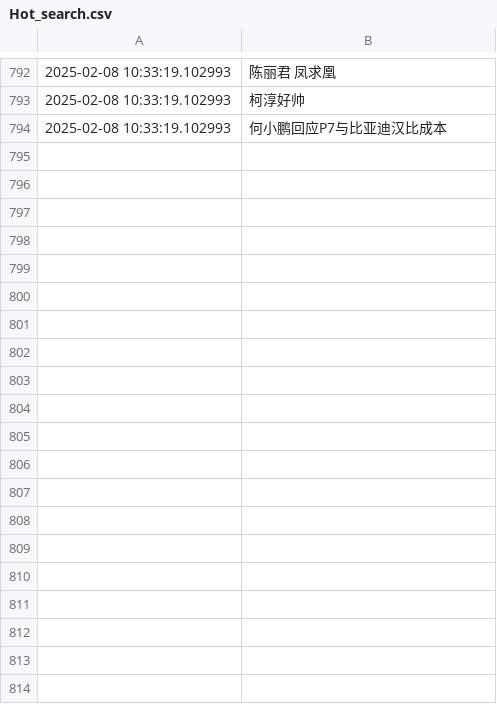
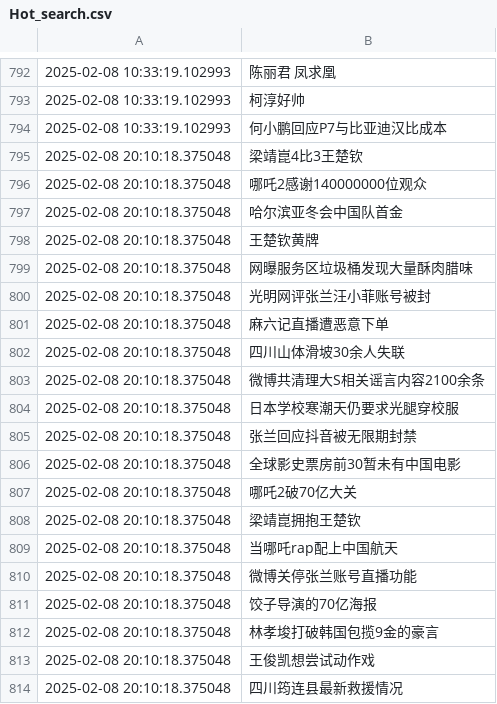
Before and after one commit to Snaclop/Sina_Microblog_Hot_Search, a CSV file: Hot_search.csv, drawn as a sheet; only a part is shown, gaps mark what is left out; the diff covers the shown part only.

Commit message:
Update hot search

```diff
--- a/Hot_search.csv
+++ b/Hot_search.csv
@@ -794 +794,21 @@
 2025-02-08 10:33:19.102993,何小鹏回应P7与比亚迪汉比成本
+2025-02-08 20:10:18.375048,梁靖崑4比3王楚钦
+2025-02-08 20:10:18.375048,哪吒2感谢140000000位观众
+2025-02-08 20:10:18.375048,哈尔滨亚冬会中国队首金
+2025-02-08 20:10:18.375048,王楚钦黄牌
+2025-02-08 20:10:18.375048,网曝服务区垃圾桶发现大量酥肉腊味
+2025-02-08 20:10:18.375048,光明网评张兰汪小菲账号被封
+2025-02-08 20:10:18.375048,麻六记直播遭恶意下单
+2025-02-08 20:10:18.375048,四川山体滑坡30余人失联
+2025-02-08 20:10:18.375048,微博共清理大S相关谣言内容2100余条
+2025-02-08 20:10:18.375048,日本学校寒潮天仍要求光腿穿校服
+2025-02-08 20:10:18.375048,张兰回应抖音被无限期封禁
+2025-02-08 20:10:18.375048,全球影史票房前30暂未有中国电影
+2025-02-08 20:10:18.375048,哪吒2破70亿大关
+2025-02-08 20:10:18.375048,梁靖崑拥抱王楚钦
+2025-02-08 20:10:18.375048,当哪吒rap配上中国航天
+2025-02-08 20:10:18.375048,微博关停张兰账号直播功能
+2025-02-08 20:10:18.375048,饺子导演的70亿海报
+2025-02-08 20:10:18.375048,林孝埈打破韩国包揽9金的豪言
+2025-02-08 20:10:18.375048,王俊凯想尝试动作戏
+2025-02-08 20:10:18.375048,四川筠连县最新救援情况
```
Also changed, not shown: 30 added rows elsewhere in this file.
